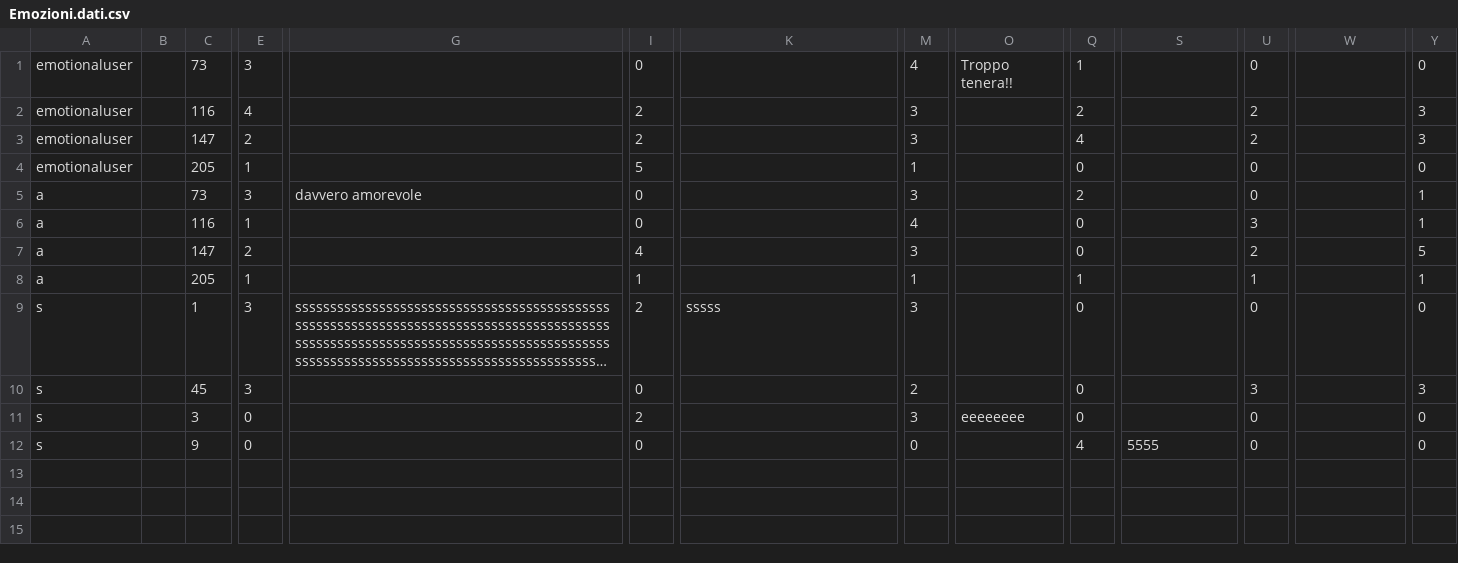
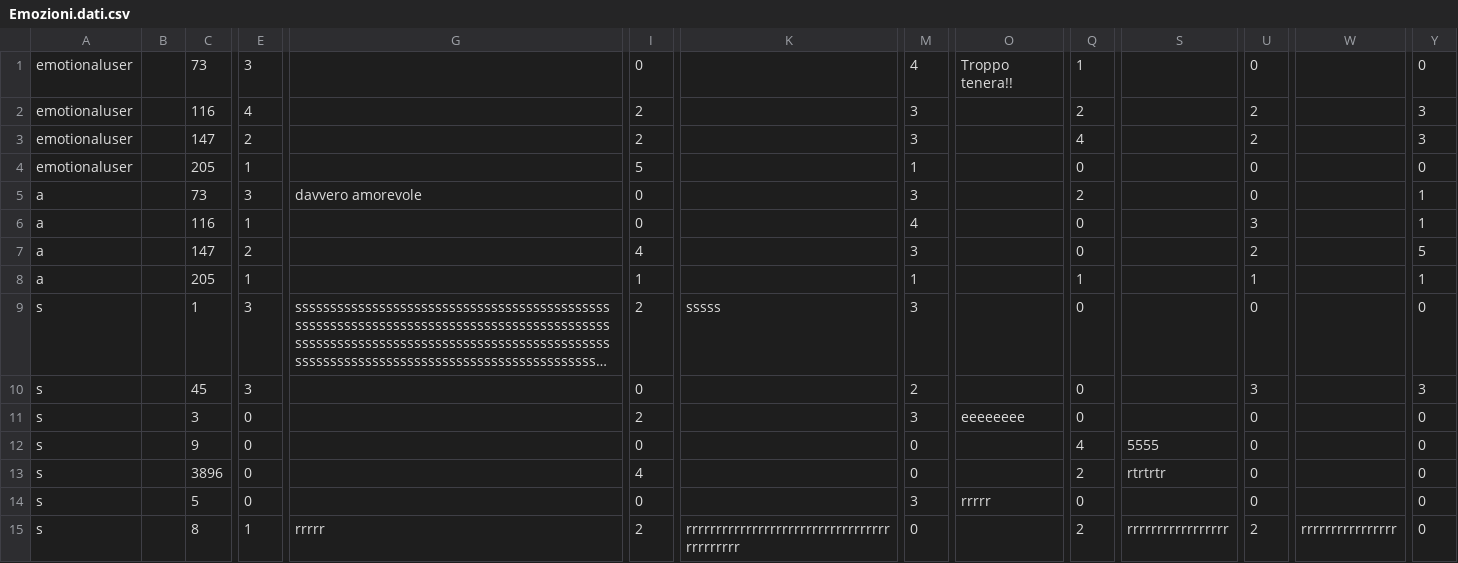
Before and after one commit to FedeLig/EmotionalSongs, a CSV file: data/Emozioni.dati.csv, drawn as a sheet; only a part is shown, gaps mark what is left out; long unchanged cells end in …; rows hold the shown columns only; the diff names each change by its address in the sheet, - before the commit and + after, or states it on an @@ line.

Commit message:
modifica dati

```diff
--- a/data/Emozioni.dati.csv
+++ b/data/Emozioni.dati.csv
+row 13: s |  | 3896 | 0 |  | 4 |  | 0 |  | 2 | rtrtrtr | 0 |  | 0
+row 14: s |  | 5 | 0 |  | 0 |  | 3 | rrrrr | 0 |  | 0 |  | 0
+row 15: s |  | 8 | 1 | rrrrr | 2 | rrrrrrrrrrrrrrrrrrrrrrrrrrrrrrrrrrrrrrrrrrr | 0 |  | 2 | rrrrrrrrrrrrrrrrr | 2 | rrrrrrrrrrrrrrrr | 0
```
